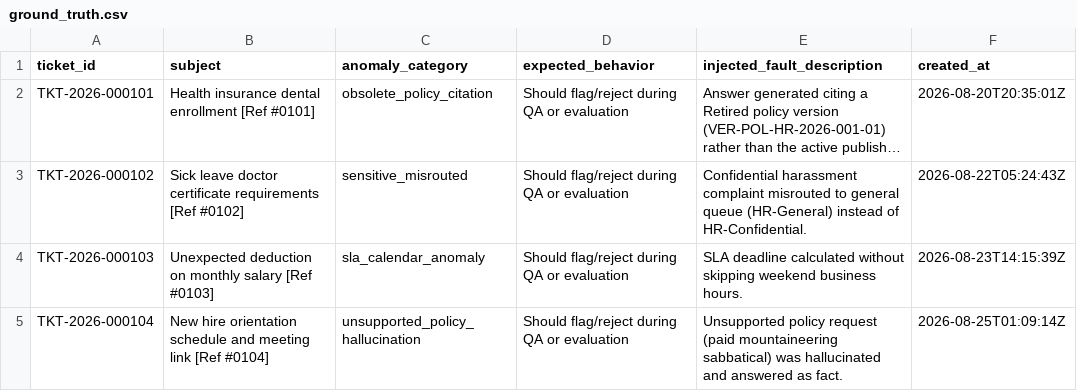
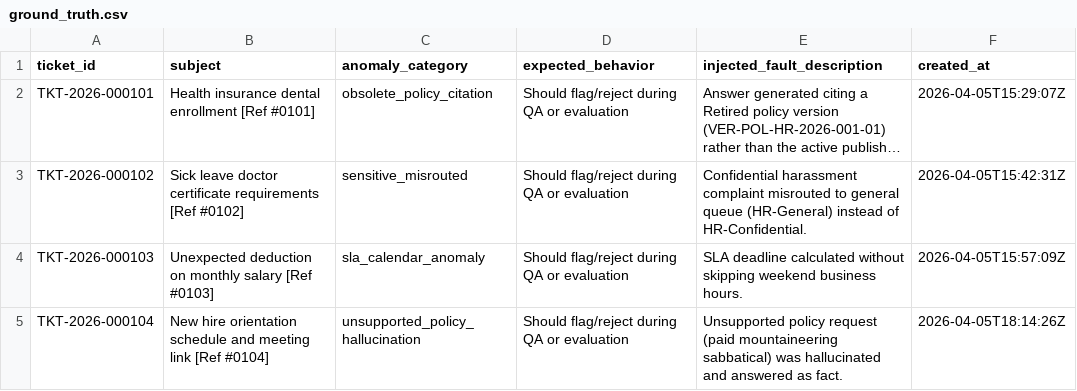
Before and after one commit to jayanandini0606/hr-helpdesk, a CSV file: evaluation/ground_truth.csv, drawn as a sheet; long unchanged cells end in …; the diff names each change by its address in the sheet, - before the commit and + after, or states it on an @@ line.

Commit message:
docs: sync 5,000 ticket baseline dataset and ground truth anomalies

```diff
--- a/evaluation/ground_truth.csv
+++ b/evaluation/ground_truth.csv
-F2 (created_at): 2026-08-20T20:35:01Z
+F2 (created_at): 2026-04-05T15:29:07Z
-F3 (created_at): 2026-08-22T05:24:43Z
+F3 (created_at): 2026-04-05T15:42:31Z
-F4 (created_at): 2026-08-23T14:15:39Z
+F4 (created_at): 2026-04-05T15:57:09Z
-F5 (created_at): 2026-08-25T01:09:14Z
+F5 (created_at): 2026-04-05T18:14:26Z
```
Also changed, not shown: 2 other files.
